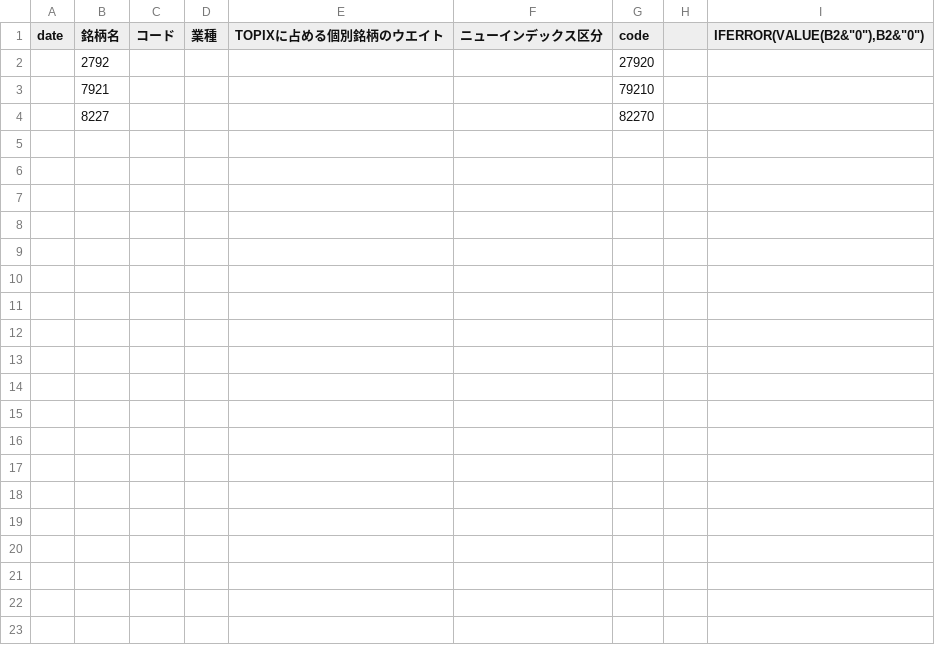
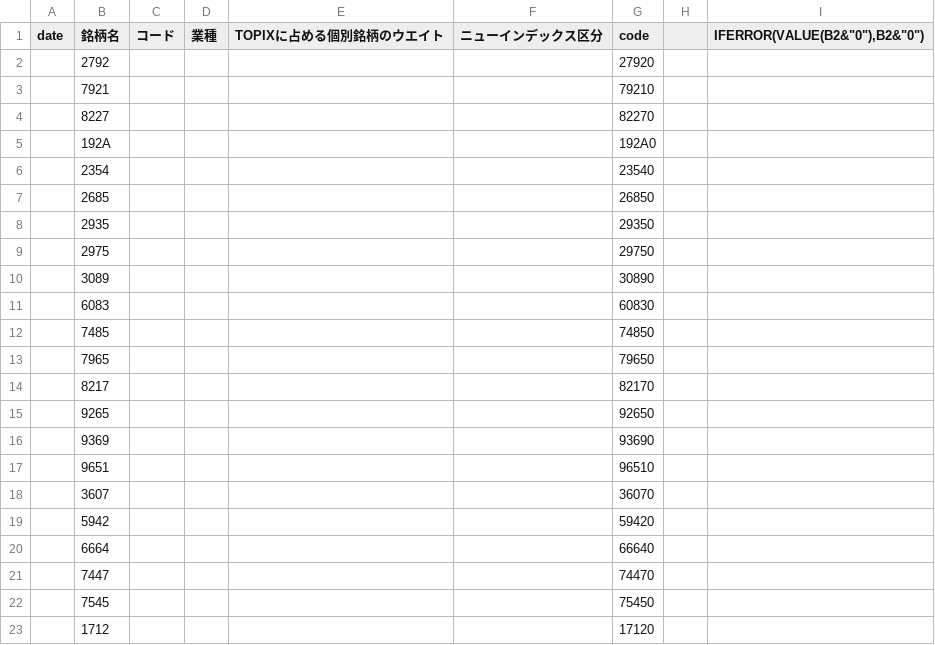
Before and after one commit to nemusake/jpx_kaiji_downloader, a CSV file: codelist.csv, drawn as a sheet; only a part is shown; the diff covers the shown part only.

```diff
--- a/codelist.csv
+++ b/codelist.csv
@@ -4 +4,20 @@
 ,8227,,,,,82270,,
+,192A,,,,,192A0,,
+,2354,,,,,23540,,
+,2685,,,,,26850,,
+,2935,,,,,29350,,
+,2975,,,,,29750,,
+,3089,,,,,30890,,
+,6083,,,,,60830,,
+,7485,,,,,74850,,
+,7965,,,,,79650,,
+,8217,,,,,82170,,
+,9265,,,,,92650,,
+,9369,,,,,93690,,
+,9651,,,,,96510,,
+,3607,,,,,36070,,
+,5942,,,,,59420,,
+,6664,,,,,66640,,
+,7447,,,,,74470,,
+,7545,,,,,75450,,
+,1712,,,,,17120,,
```
Also changed, not shown: 24 added rows elsewhere in this file.
